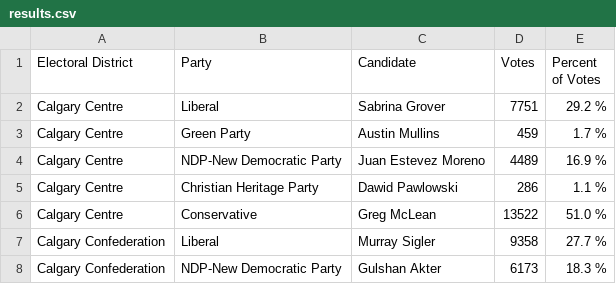
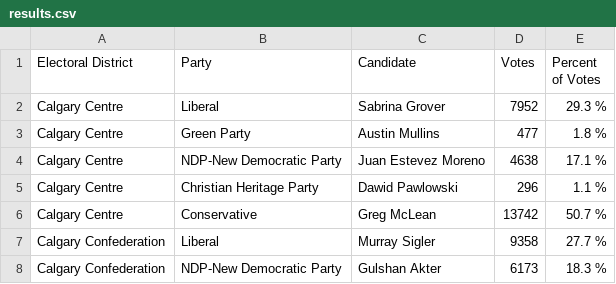
Before and after one commit to aryntoombs/Calgary-Election, a CSV file: results.csv, drawn as a sheet; only a part is shown; the diff covers the shown part only.

```diff
--- a/results.csv
+++ b/results.csv
@@ -1,7 +1,7 @@
 "Electoral District","Party","Candidate","Votes","Percent of Votes"
-"Calgary Centre","Liberal","Sabrina Grover",7751,"29.2 %"
-"Calgary Centre","Green Party","Austin Mullins",459,"1.7 %"
-"Calgary Centre","NDP-New Democratic Party","Juan Estevez Moreno",4489,"16.9 %"
-"Calgary Centre","Christian Heritage Party","Dawid Pawlowski",286,"1.1 %"
-"Calgary Centre","Conservative","Greg McLean",13522,"51.0 %"
+"Calgary Centre","Liberal","Sabrina Grover",7952,"29.3 %"
+"Calgary Centre","Green Party","Austin Mullins",477,"1.8 %"
+"Calgary Centre","NDP-New Democratic Party","Juan Estevez Moreno",4638,"17.1 %"
+"Calgary Centre","Christian Heritage Party","Dawid Pawlowski",296,"1.1 %"
+"Calgary Centre","Conservative","Greg McLean",13742,"50.7 %"
 "Calgary Confederation","Liberal","Murray Sigler",9358,"27.7 %"
```
Also changed, not shown: 1 added row, 1 removed row and 28 edited cells elsewhere in this file.
